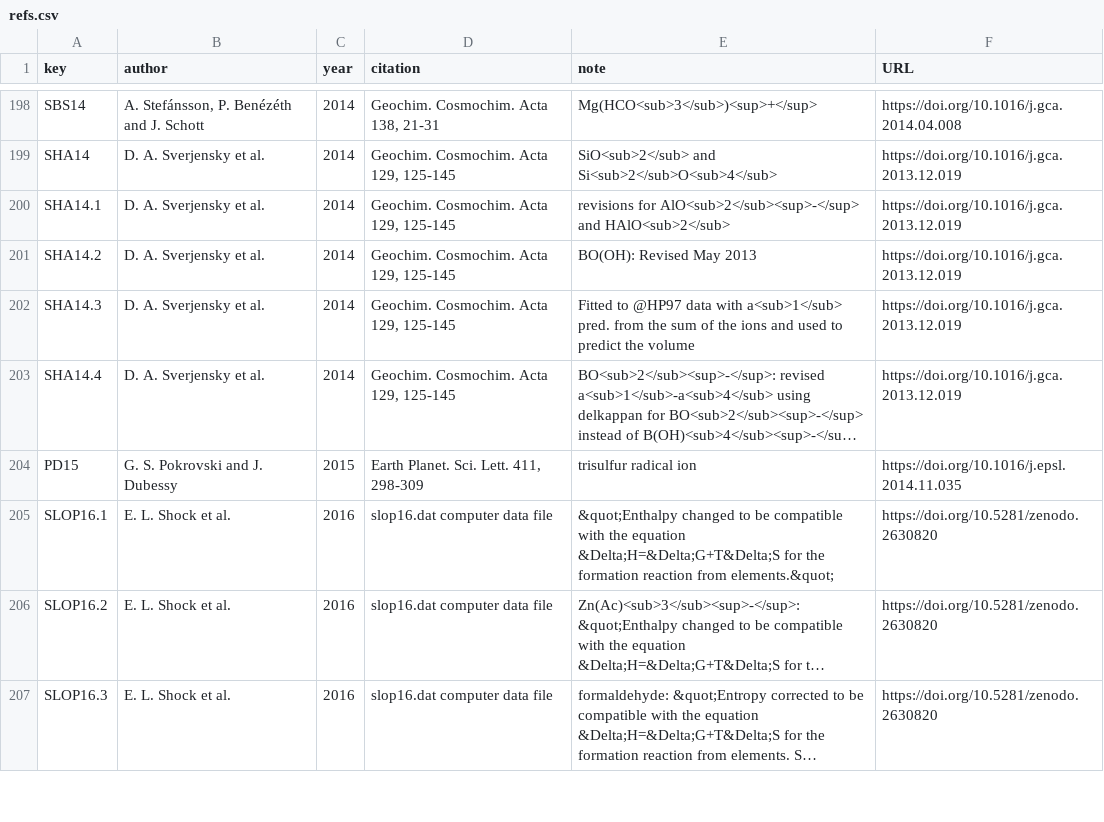
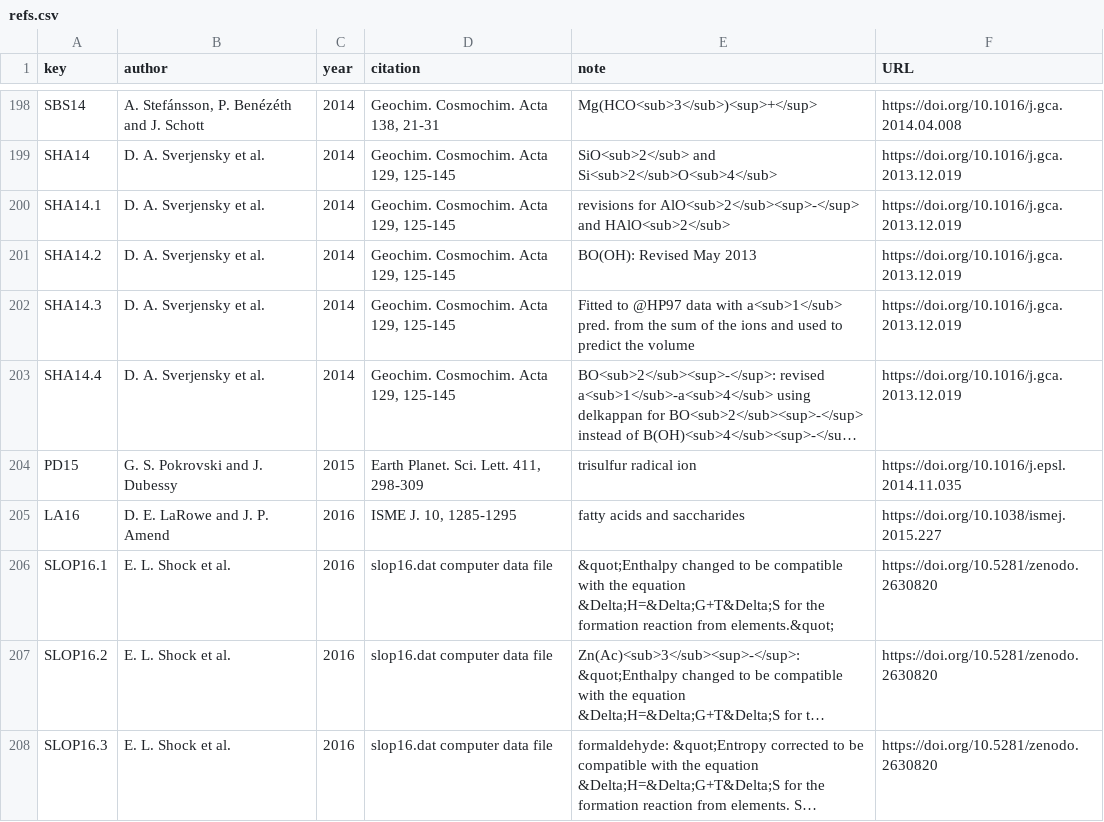
Before and after one commit to rforge/chnosz, a CSV file: pkg/CHNOSZ/inst/extdata/OBIGT/refs.csv, drawn as a sheet; only a part is shown, gaps mark what is left out; long unchanged cells end in …; the diff names each change by its address in the sheet, - before the commit and + after, or states it on an @@ line.

Commit message:
More adjustments for new solubility() arguments
git-svn-id: svn://svn.r-forge.r-project.org/svnroot/chnosz@656 edb9625f-4e0d-4859-8d74-9fd3b1da38cb

```diff
--- a/pkg/CHNOSZ/inst/extdata/OBIGT/refs.csv
+++ b/pkg/CHNOSZ/inst/extdata/OBIGT/refs.csv
+row 205: LA16 | D. E. LaRowe and J. P. Amend | 2016 | ISME J. 10, 1285-1295 | fatty acids and saccharides | https://doi.org/10.1038/ismej.2015.227
```
Also changed, not shown: 6 other files.
